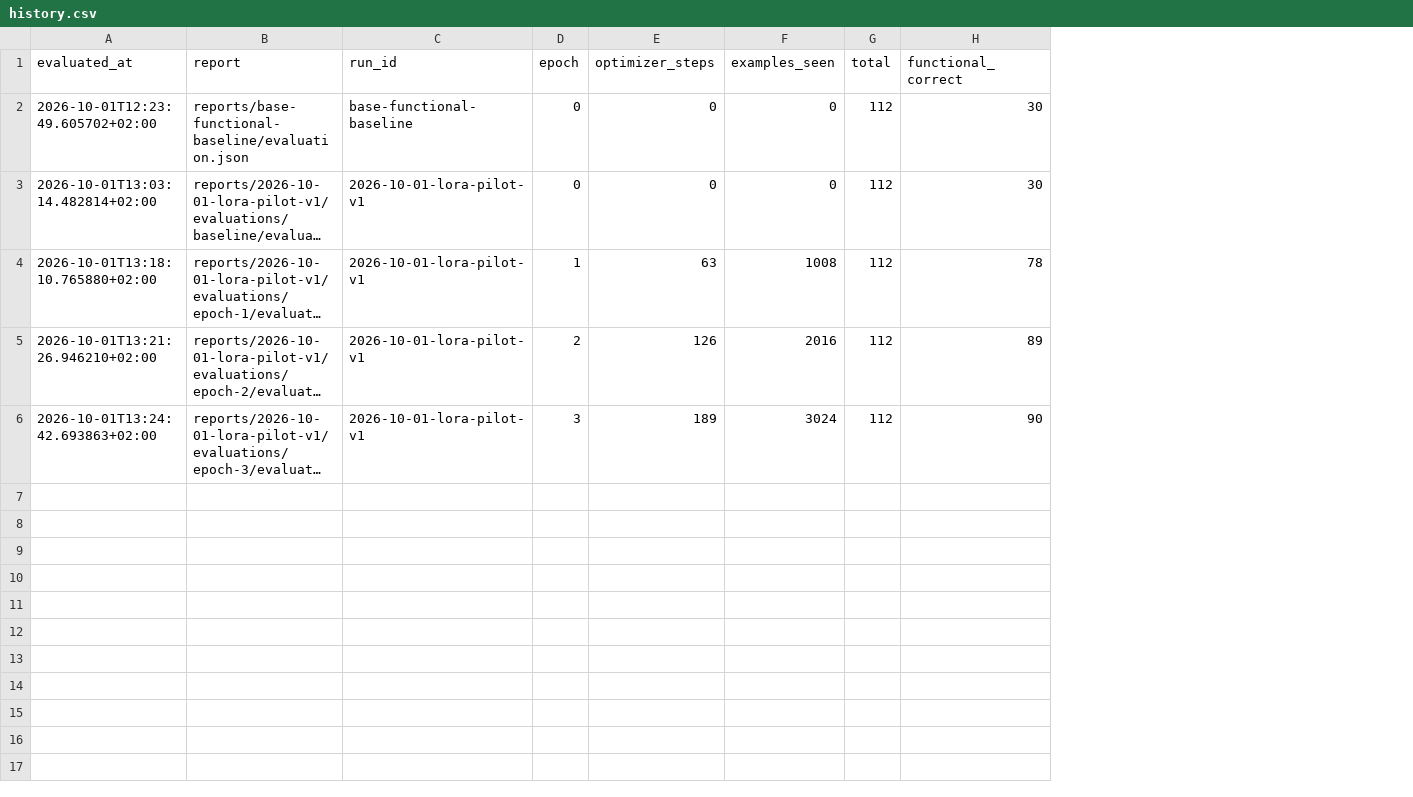
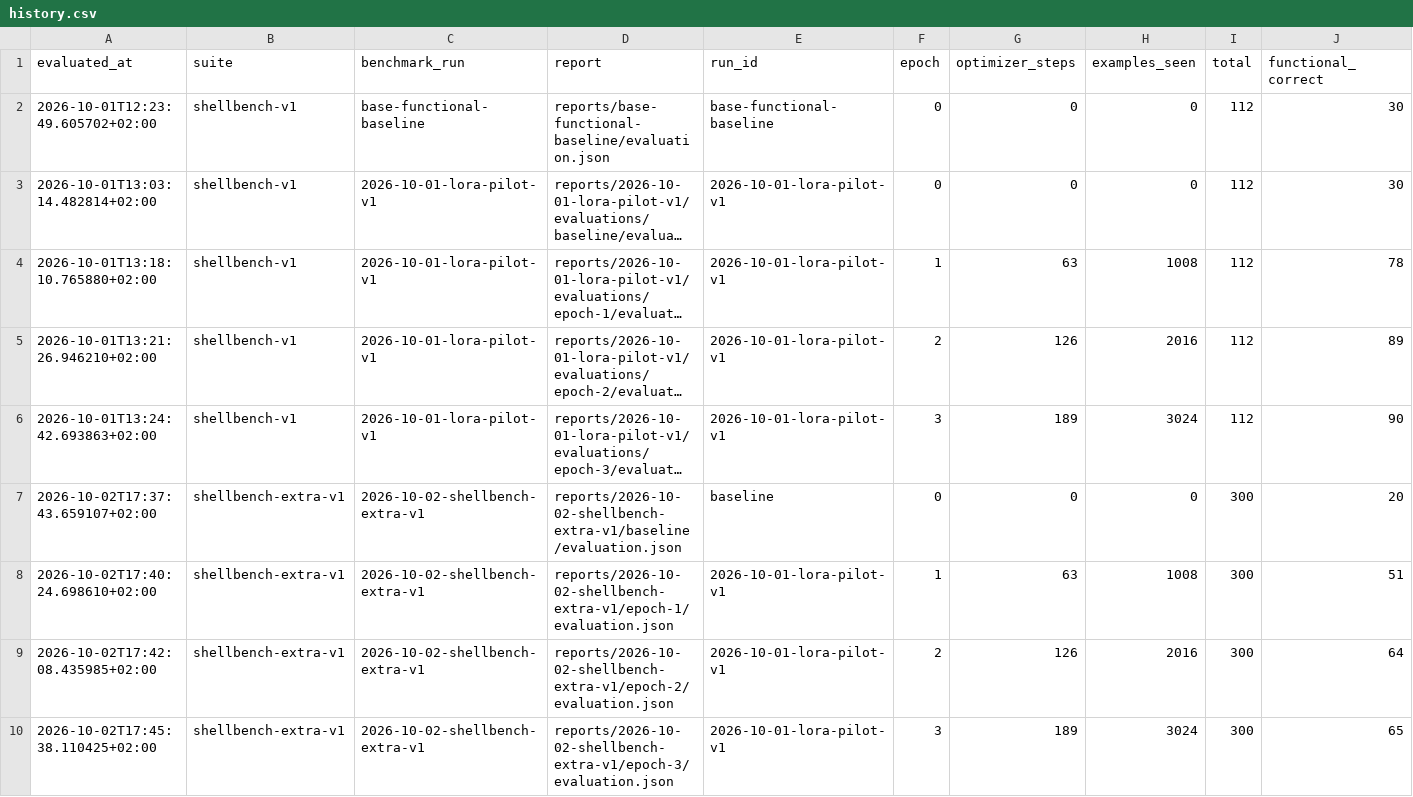
Before and after one commit to matyas-toth/shellm, a CSV file: reports/history.csv, drawn as a sheet; only a part is shown; long unchanged cells end in …; rows hold the shown columns only; the diff names each change by its address in the sheet, - before the commit and + after, or states it on an @@ line.

Commit message:
feat: shellbench extra v1

```diff
--- a/reports/history.csv
+++ b/reports/history.csv
+column B (suite), rows 2-6: all shellbench-v1
+column C (benchmark_run), rows 2-6: base-functional-baseline | 2026-10-01-lora-pilot-v1 | 2026-10-01-lora-pilot-v1 | 2026-10-01-lora-pilot-v1 | 2026-10-01-lora-pilot-v1
+row 7: 2026-10-02T17:37:43.659107+02:00 | shellbench-extra-v1 | 2026-10-02-shellbench-extra-v1 | reports/2026-10-02-shellbench-extra-v1/baseline/evaluation.json | baseline | 0 | 0 | 0 | 300 | 20
+row 8: 2026-10-02T17:40:24.698610+02:00 | shellbench-extra-v1 | 2026-10-02-shellbench-extra-v1 | reports/2026-10-02-shellbench-extra-v1/epoch-1/evaluation.json | 2026-10-01-lora-pilot-v1 | 1 | 63 | 1008 | 300 | 51
+row 9: 2026-10-02T17:42:08.435985+02:00 | shellbench-extra-v1 | 2026-10-02-shellbench-extra-v1 | reports/2026-10-02-shellbench-extra-v1/epoch-2/evaluation.json | 2026-10-01-lora-pilot-v1 | 2 | 126 | 2016 | 300 | 64
+row 10: 2026-10-02T17:45:38.110425+02:00 | shellbench-extra-v1 | 2026-10-02-shellbench-extra-v1 | reports/2026-10-02-shellbench-extra-v1/epoch-3/evaluation.json | 2026-10-01-lora-pilot-v1 | 3 | 189 | 3024 | 300 | 65
```
Also changed, not shown: 48 other files.
